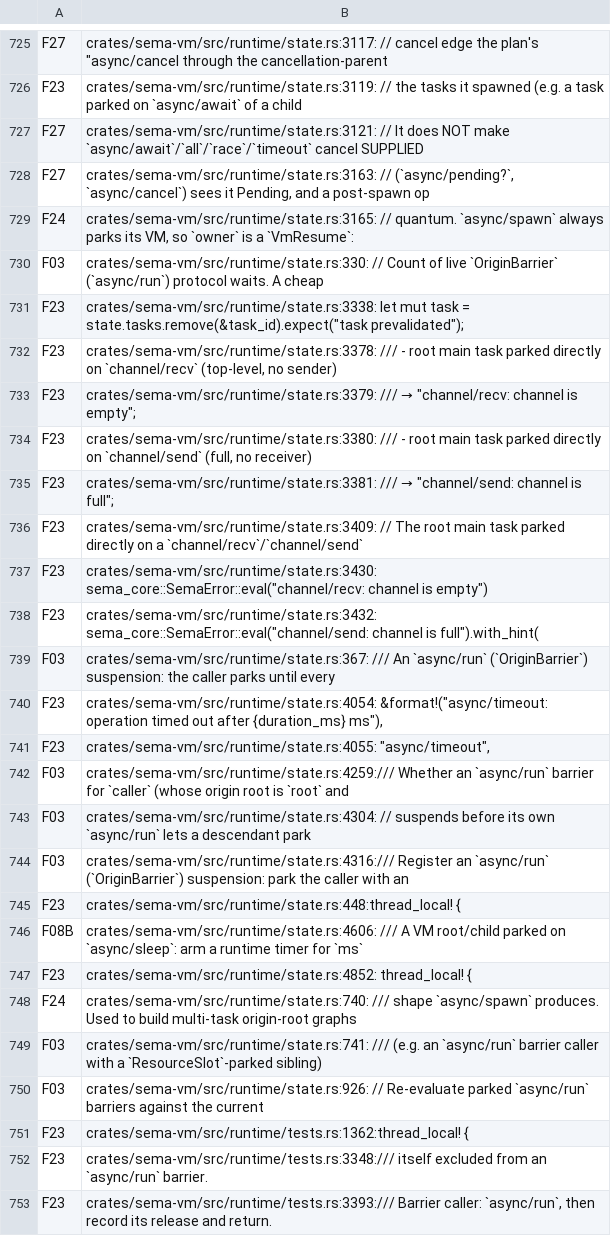
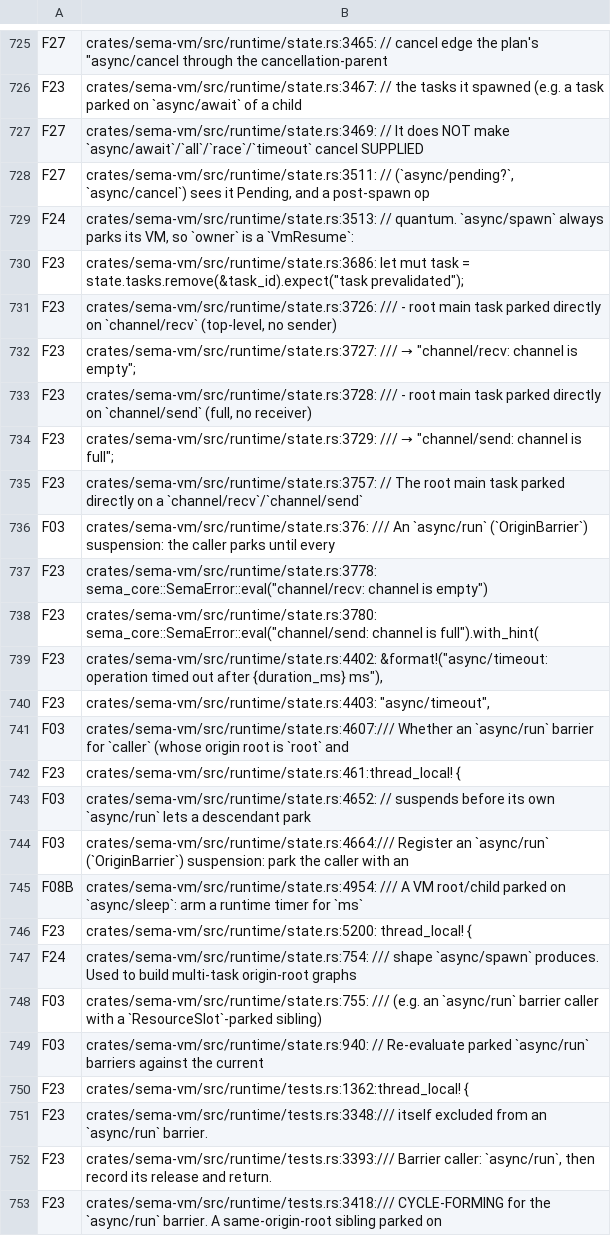
Before and after one commit to sema-lisp/sema, a TSV file: docs/plans/evidence/unified-cooperative-runtime/runtime-match-map.tsv, drawn as a sheet; only a part is shown, gaps mark what is left out; the shorter side is filled out with more unchanged rows; removed rows and columns are numbered as before the commit, all else as after; the diff covers the shown part only; the diff names each change by its address in the sheet, - before the commit and + after, or states it on an @@ line.

Commit message:
chore(runtime): re-stamp inventory map line numbers after Task C
Line drift from invoke_vm_callback_loop's addition in state.rs. Every
UNREVIEWED row --write-mapping produced was reconciled against the parent
map by matching (file, content) rather than left unreviewed: 73 rows are
pure line-number shifts (same F-code, same text), and one F24 row was
dropped because its source comment line was actually deleted (folded into
invoke_vm_callback_loop's doc comment). --check passes clean.

```diff
--- a/docs/plans/evidence/unified-cooperative-runtime/runtime-match-map.tsv
+++ b/docs/plans/evidence/unified-cooperative-runtime/runtime-match-map.tsv
-B725: crates/sema-vm/src/runtime/state.rs:3117: // cancel…
+B725: crates/sema-vm/src/runtime/state.rs:3465: // cancel…
-B726: crates/sema-vm/src/runtime/state.rs:3119: // the…
+B726: crates/sema-vm/src/runtime/state.rs:3467: // the…
-B727: crates/sema-vm/src/runtime/state.rs:3121: // It…
+B727: crates/sema-vm/src/runtime/state.rs:3469: // It…
-B728: crates/sema-vm/src/runtime/state.rs:3163: // (`async/pending?`,…
+B728: crates/sema-vm/src/runtime/state.rs:3511: // (`async/pending?`,…
-B729: crates/sema-vm/src/runtime/state.rs:3165: // quantum.…
+B729: crates/sema-vm/src/runtime/state.rs:3513: // quantum.…
-row 730: F03 | crates/sema-vm/src/runtime/state.rs:330: // Count of live `OriginBarrier` (`async/run`) protocol waits. A cheap
-B730: crates/sema-vm/src/runtime/state.rs:3338: let mut…
+B730: crates/sema-vm/src/runtime/state.rs:3686: let mut…
-B731: crates/sema-vm/src/runtime/state.rs:3378: /// -…
+B731: crates/sema-vm/src/runtime/state.rs:3726: /// -…
-B732: crates/sema-vm/src/runtime/state.rs:3379: /// →…
+B732: crates/sema-vm/src/runtime/state.rs:3727: /// →…
-B733: crates/sema-vm/src/runtime/state.rs:3380: /// -…
+B733: crates/sema-vm/src/runtime/state.rs:3728: /// -…
-B734: crates/sema-vm/src/runtime/state.rs:3381: /// →…
+B734: crates/sema-vm/src/runtime/state.rs:3729: /// →…
-B735: crates/sema-vm/src/runtime/state.rs:3409: // The…
+B735: crates/sema-vm/src/runtime/state.rs:3757: // The…
+row 736: F03 | crates/sema-vm/src/runtime/state.rs:376: /// An `async/run` (`OriginBarrier`) suspension: the caller parks until every
-B737: crates/sema-vm/src/runtime/state.rs:3430: sema_core::SemaError::eval("channel/recv: channel…
+B737: crates/sema-vm/src/runtime/state.rs:3778: sema_core::SemaError::eval("channel/recv: channel…
-B738: crates/sema-vm/src/runtime/state.rs:3432: sema_core::SemaError::eval("channel/send: channel…
+B738: crates/sema-vm/src/runtime/state.rs:3780: sema_core::SemaError::eval("channel/send: channel…
-row 739: F03 | crates/sema-vm/src/runtime/state.rs:367: /// An `async/run` (`OriginBarrier`) suspension: the caller parks until every
-B739: crates/sema-vm/src/runtime/state.rs:4054: &format!("async/timeout: operation…
+B739: crates/sema-vm/src/runtime/state.rs:4402: &format!("async/timeout: operation…
-B740: crates/sema-vm/src/runtime/state.rs:4055: "async/timeout",
+B740: crates/sema-vm/src/runtime/state.rs:4403: "async/timeout",
-B741: crates/sema-vm/src/runtime/state.rs:4259:/// Whether an…
+B741: crates/sema-vm/src/runtime/state.rs:4607:/// Whether an…
+row 742: F23 | crates/sema-vm/src/runtime/state.rs:461:thread_local! {
-B743: crates/sema-vm/src/runtime/state.rs:4304: // suspends…
+B743: crates/sema-vm/src/runtime/state.rs:4652: // suspends…
-B744: crates/sema-vm/src/runtime/state.rs:4316:/// Register an…
+B744: crates/sema-vm/src/runtime/state.rs:4664:/// Register an…
-row 745: F23 | crates/sema-vm/src/runtime/state.rs:448:thread_local! {
-B745: crates/sema-vm/src/runtime/state.rs:4606: /// A…
+B745: crates/sema-vm/src/runtime/state.rs:4954: /// A…
-B746: crates/sema-vm/src/runtime/state.rs:4852: thread_local! {
+B746: crates/sema-vm/src/runtime/state.rs:5200: thread_local! {
-B747: crates/sema-vm/src/runtime/state.rs:740: /// shape…
+B747: crates/sema-vm/src/runtime/state.rs:754: /// shape…
-B748: crates/sema-vm/src/runtime/state.rs:741: /// (e.g.…
+B748: crates/sema-vm/src/runtime/state.rs:755: /// (e.g.…
-B749: crates/sema-vm/src/runtime/state.rs:926: // Re-evaluate…
+B749: crates/sema-vm/src/runtime/state.rs:940: // Re-evaluate…
```
Also changed, not shown: 2 added rows, 2 removed rows and 46 edited cells elsewhere in this file.
